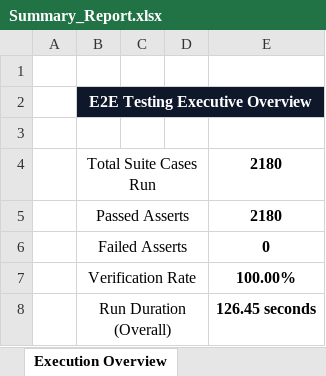
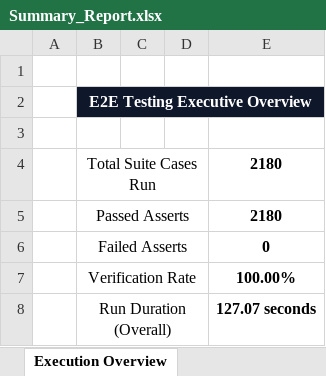
Before and after one commit to gogulamanikanta11/PantryMobileApp, an Excel workbook: reports/latest/Excel/Summary_Report.xlsx, sheet Execution Overview, drawn as a sheet; values as stored, in another font and other column widths than the file's, no borders; the diff names each change by its address in the sheet, - before the commit and + after, or states it on an @@ line.

```diff
--- a/reports/latest/Excel/Summary_Report.xlsx (sheet Execution Overview)
+++ b/reports/latest/Excel/Summary_Report.xlsx (sheet Execution Overview)
-E8: 126.45 seconds
+E8: 127.07 seconds
```
Also changed, not shown: reports/latest/Excel/Automation_Test_Report.xlsx, reports/latest/Excel/Failed_Test_Cases.xlsx, 12 other files.
